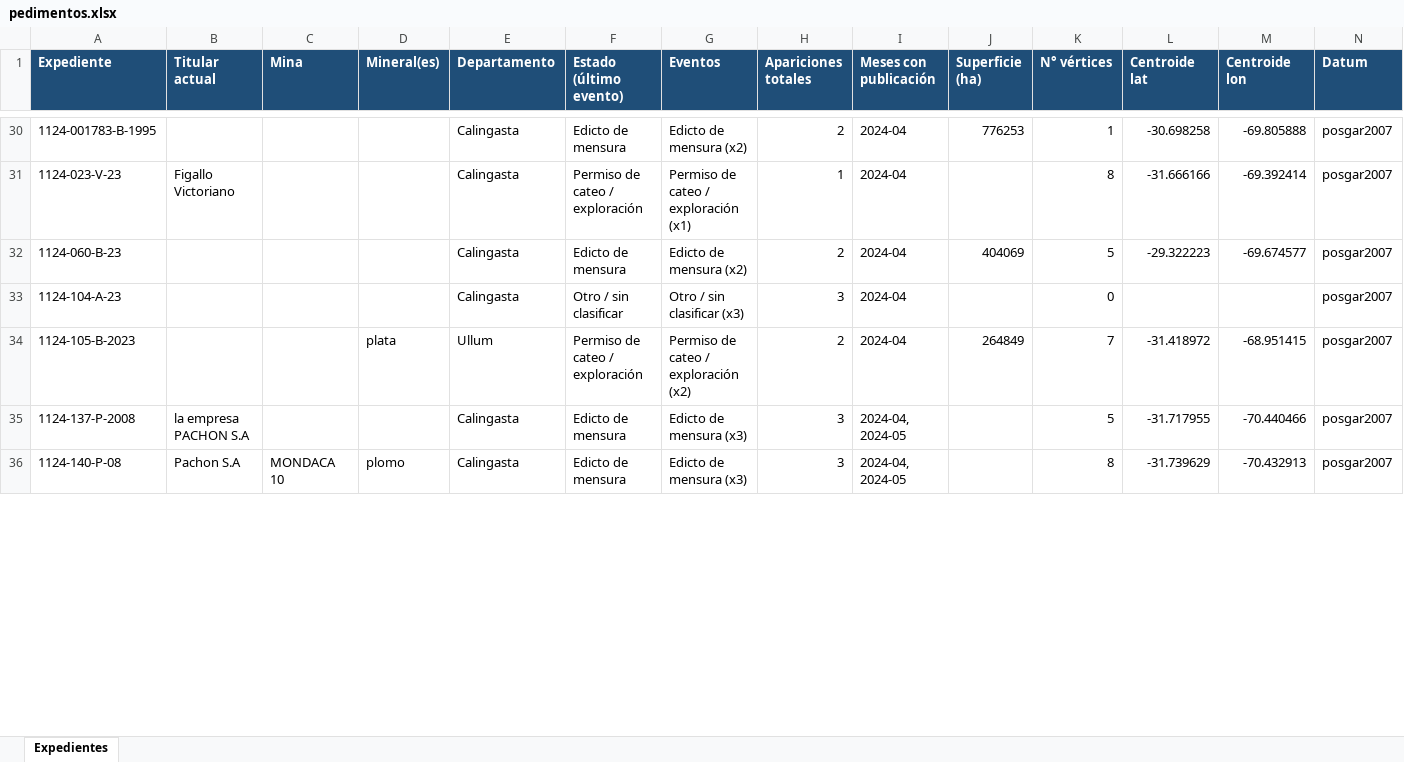
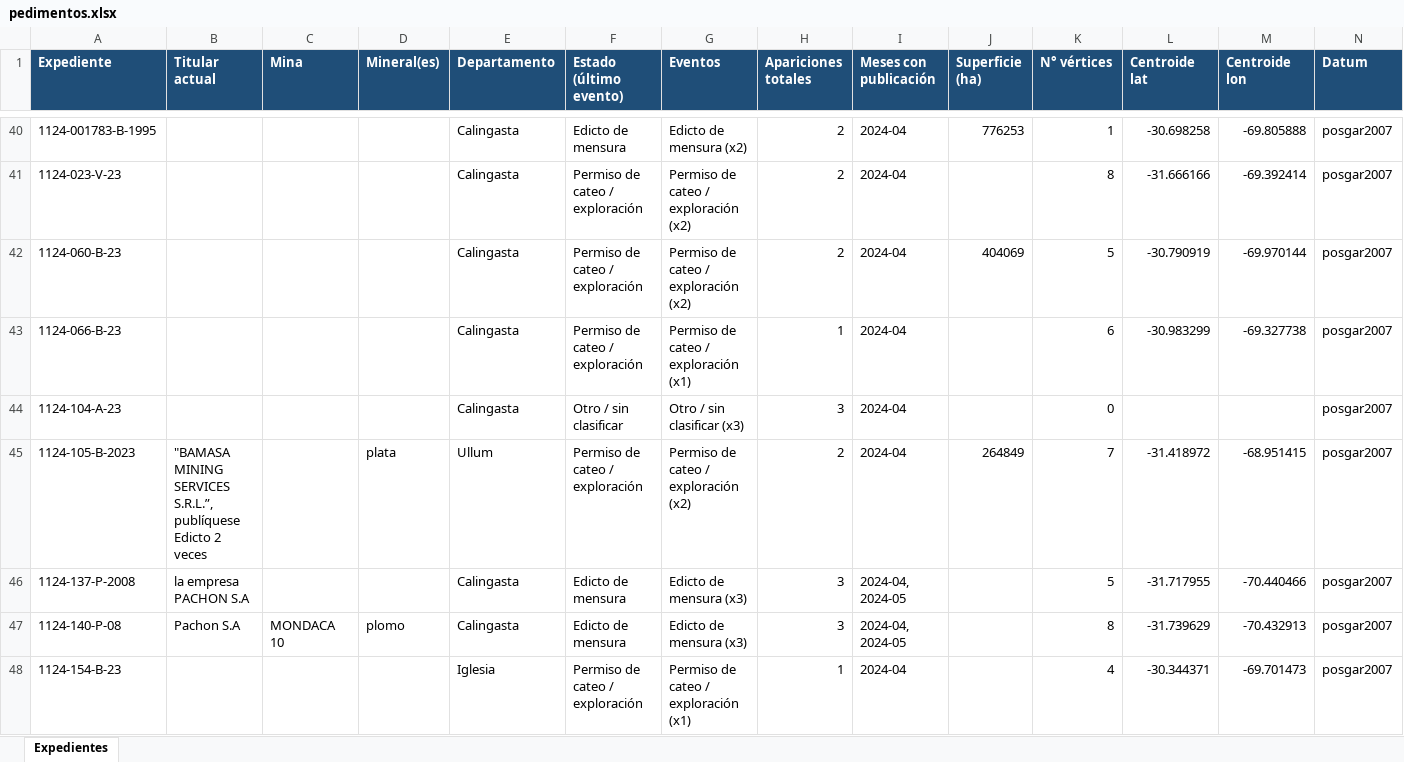
Before and after one commit to sanjuanminero/boletin-minero, an Excel workbook: out_hist/pedimentos.xlsx, sheet Expedientes, drawn as a sheet; only a part is shown, gaps mark what is left out; values as stored, in another font and other column widths than the file's, no borders; addresses are those after the commit; the diff covers the shown part only; the diff names each change by its address in the sheet, - before the commit and + after, or states it on an @@ line.

```diff
--- a/out_hist/pedimentos.xlsx (sheet Expedientes)
+++ b/out_hist/pedimentos.xlsx (sheet Expedientes)
-B41 (Titular actual): Figallo Victoriano
+B41 (Titular actual): (empty)
-G41 (Eventos): Permiso de cateo / exploración (x1)
+G41 (Eventos): Permiso de cateo / exploración (x2)
-H41 (Apariciones totales): 1
+H41 (Apariciones totales): 2
-F42 (Estado (último evento)): Edicto de mensura
+F42 (Estado (último evento)): Permiso de cateo / exploración
-G42 (Eventos): Edicto de mensura (x2)
+G42 (Eventos): Permiso de cateo / exploración (x2)
-L42 (Centroide lat): -29.322223
+L42 (Centroide lat): -30.790919
-M42 (Centroide lon): -69.674577
+M42 (Centroide lon): -69.970144
+row 43: 1124-066-B-23 |  |  |  | Calingasta | Permiso de cateo / exploración | Permiso de cateo / exploración (x1) | 1 | 2024-04 |  | 6 | -30.983299 | -69.327738 | posgar2007
-B45 (Titular actual): (empty)
+B45 (Titular actual): "BAMASA MINING SERVICES S.R.L.”, publíquese Edicto 2 veces
+row 48: 1124-154-B-23 |  |  |  | Iglesia | Permiso de cateo / exploración | Permiso de cateo / exploración (x1) | 1 | 2024-04 |  | 4 | -30.344371 | -69.701473 | posgar2007
```
Also changed, not shown: 41 added rows, 7 removed rows and 317 edited cells elsewhere in this sheet, 15 other files.
